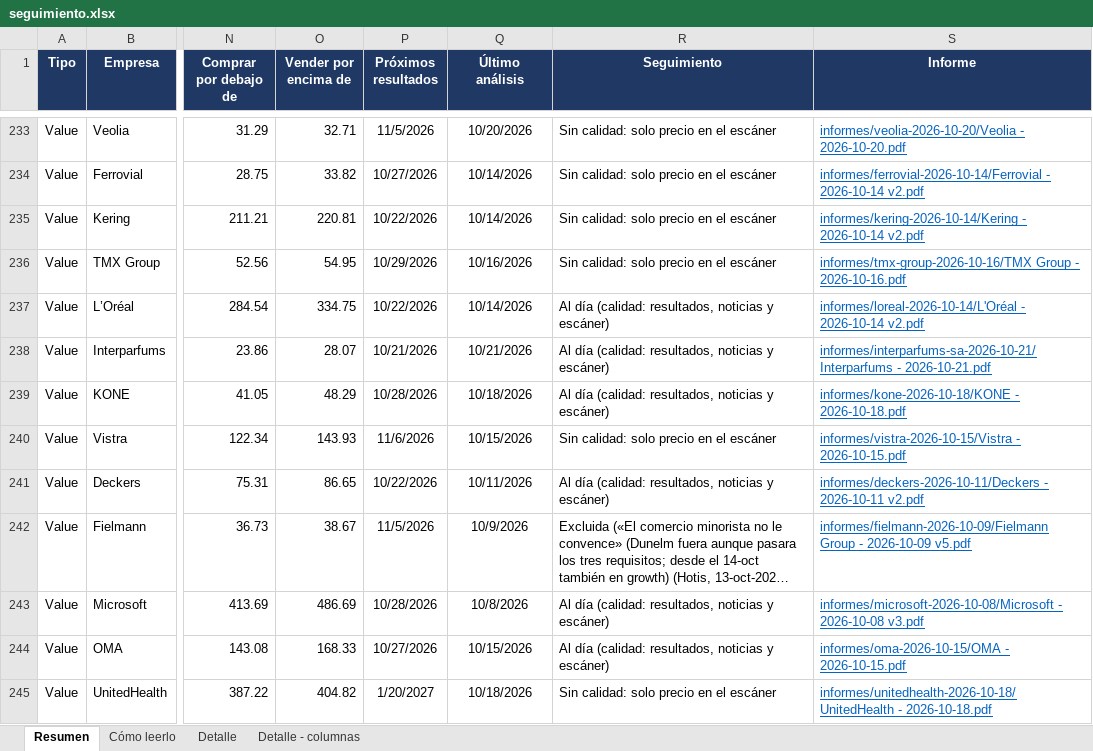
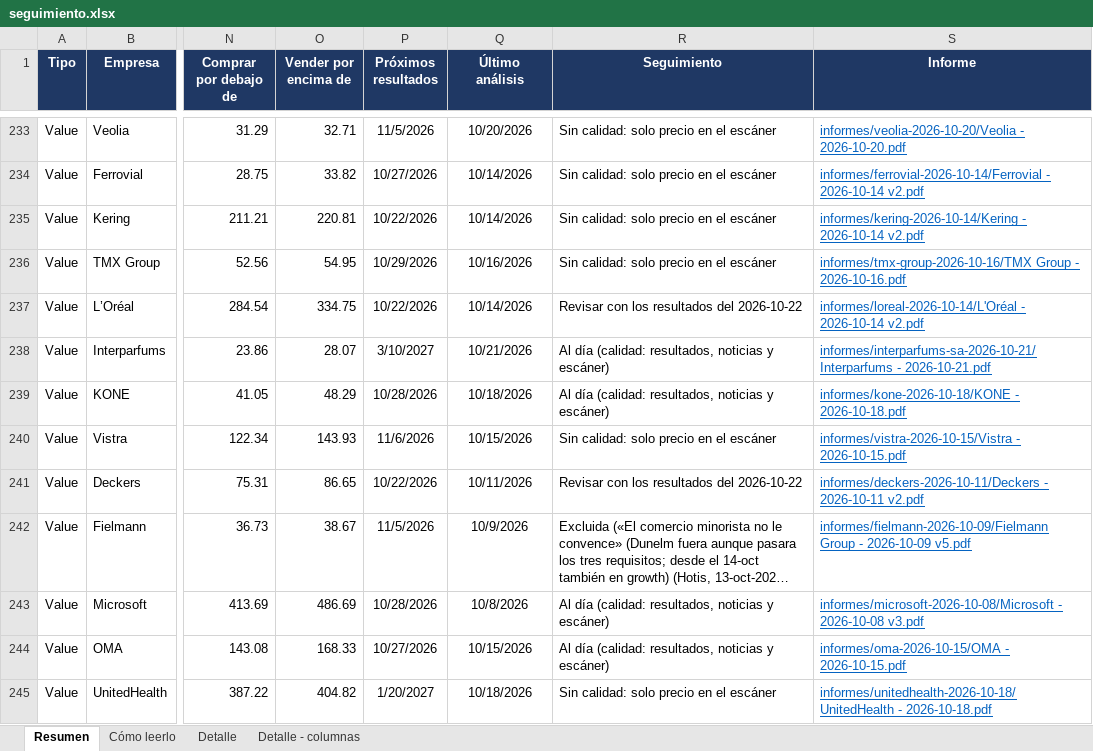
Before and after one commit to HotisS/analisis-inversion, an Excel workbook: seguimiento.xlsx, sheet Resumen, drawn as a sheet; only a part is shown, gaps mark what is left out; long unchanged cells end in …; values as stored, in another font and other column widths than the file's, no borders; the diff covers the shown part only; the diff names each change by its address in the sheet, - before the commit and + after, or states it on an @@ line.

```diff
--- a/seguimiento.xlsx (sheet Resumen)
+++ b/seguimiento.xlsx (sheet Resumen)
-R237 (Seguimiento): Al día (calidad: resultados, noticias y escáner)
+R237 (Seguimiento): Revisar con los resultados del 2026-10-22
-P238 (Próximos resultados): 10/21/2026
+P238 (Próximos resultados): 3/10/2027
-R241 (Seguimiento): Al día (calidad: resultados, noticias y escáner)
+R241 (Seguimiento): Revisar con los resultados del 2026-10-22
```
Also changed, not shown: 1 added row, 1 removed row and 50 edited cells elsewhere in this sheet, sheet Detalle, 37 other files.
